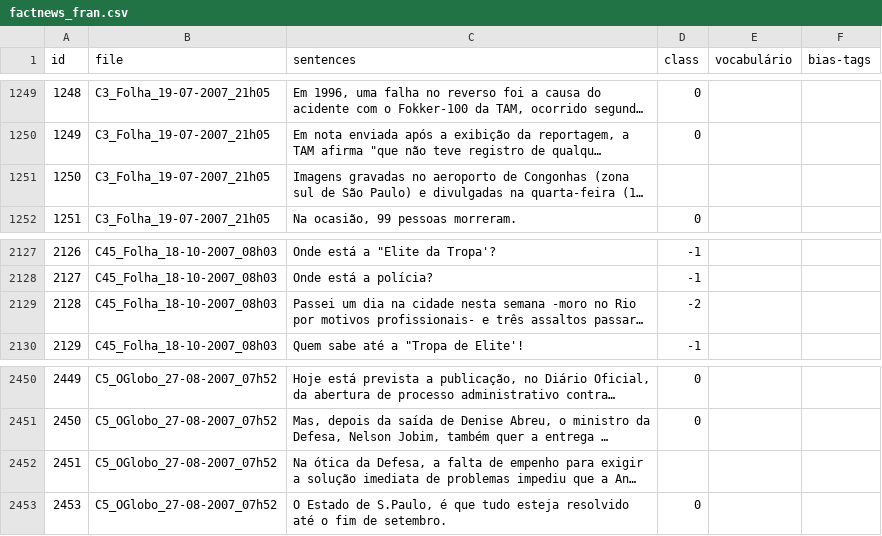
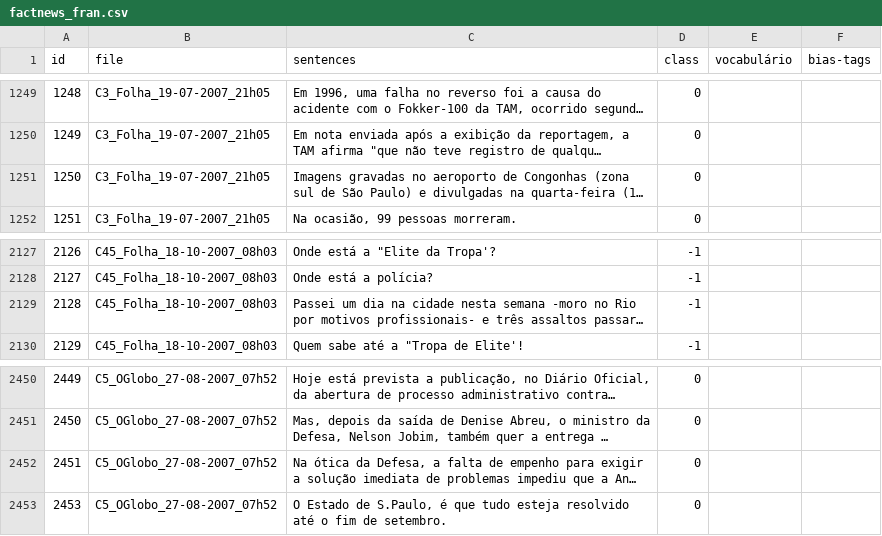
Before and after one commit to franciellevargas/FactNews, a CSV file: dataset/csv/factnews_fran.csv, drawn as a sheet; only a part is shown, gaps mark what is left out; long unchanged cells end in …; the diff names each change by its address in the sheet, - before the commit and + after, or states it on an @@ line.

Commit message:
Add files via upload

```diff
--- a/dataset/csv/factnews_fran.csv
+++ b/dataset/csv/factnews_fran.csv
-D1251 (class): (empty)
+D1251 (class): 0
-D2129 (class): -2
+D2129 (class): -1
-D2452 (class): (empty)
+D2452 (class): 0
```
